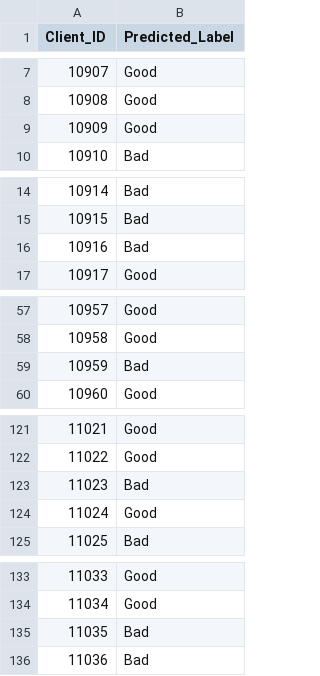
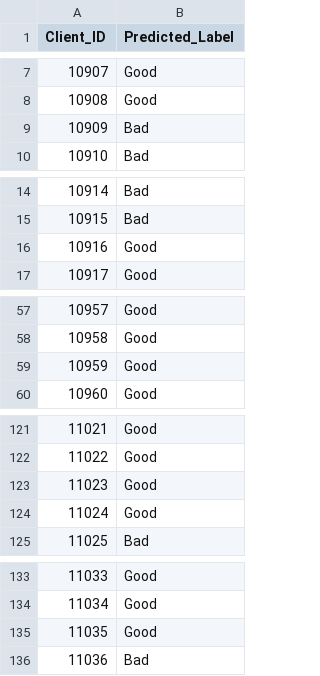
Before and after one commit to leedah/loan-risk, a CSV file: output/testSet_Predictions.csv, drawn as a sheet; only a part is shown, gaps mark what is left out; the diff covers the shown part only.

```diff
--- a/output/testSet_Predictions.csv
+++ b/output/testSet_Predictions.csv
@@ -8,3 +8,3 @@ Client_ID	Predicted_Label
 10908	Good
-10909	Good
+10909	Bad
 10910	Bad
@@ -15,3 +15,3 @@ Client_ID	Predicted_Label
 10915	Bad
-10916	Bad
+10916	Good
 10917	Good
@@ -58,3 +58,3 @@ Client_ID	Predicted_Label
 10958	Good
-10959	Bad
+10959	Good
 10960	Good
@@ -122,3 +122,3 @@ Client_ID	Predicted_Label
 11022	Good
-11023	Bad
+11023	Good
 11024	Good
@@ -134,3 +134,3 @@ Client_ID	Predicted_Label
 11034	Good
-11035	Bad
+11035	Good
 11036	Bad
```
Also changed, not shown: 3 edited cells elsewhere in this file, 2 other files.
